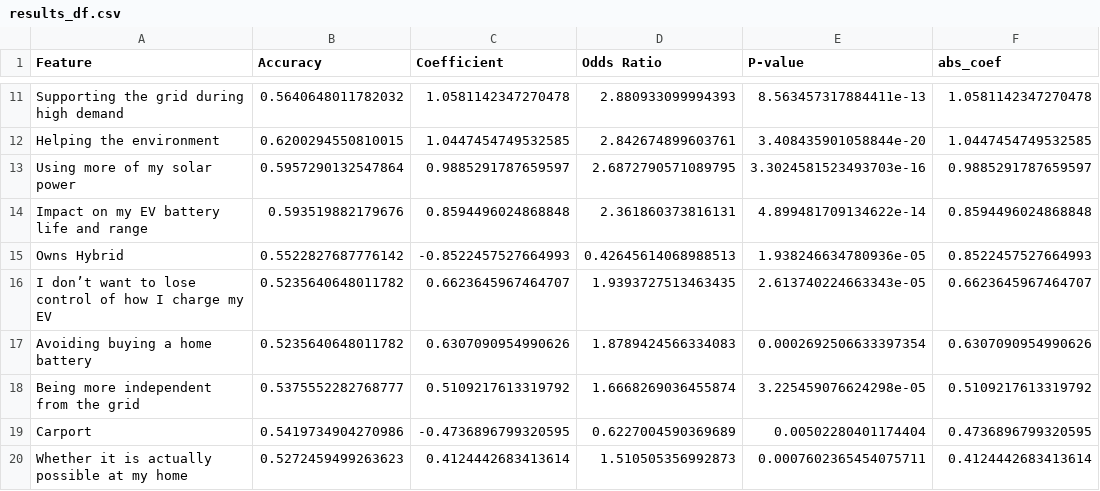
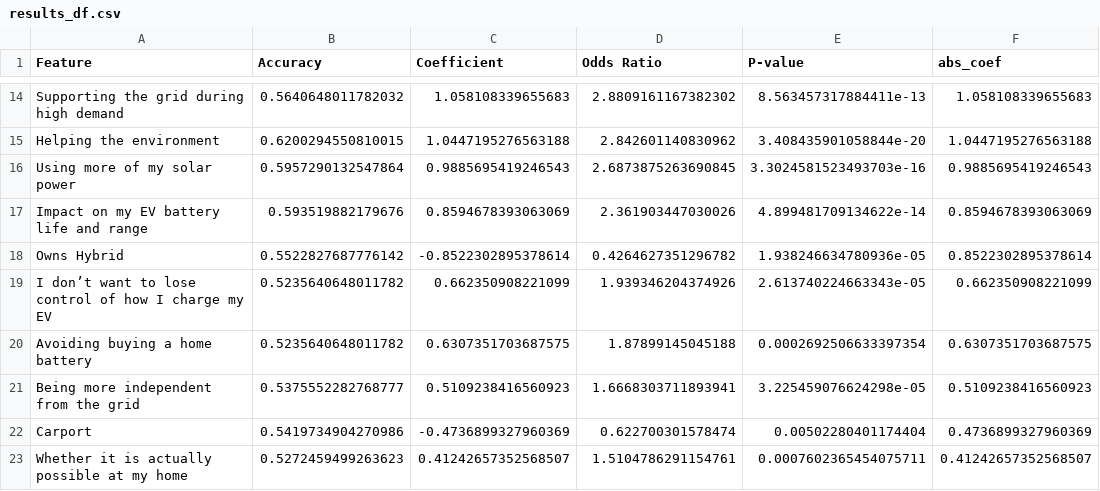
Before and after one commit to bernardomendonca/v2g-survey-analysis, a CSV file: results_df.csv, drawn as a sheet; only a part is shown, gaps mark what is left out; addresses are those after the commit; the diff covers the shown part only; the diff names each change by its address in the sheet, - before the commit and + after, or states it on an @@ line.

```diff
--- a/results_df.csv
+++ b/results_df.csv
-C14 (Coefficient): 1.0581142347270478
+C14 (Coefficient): 1.058108339655683
-D14 (Odds Ratio): 2.880933099994393
+D14 (Odds Ratio): 2.8809161167382302
-F14 (abs_coef): 1.0581142347270478
+F14 (abs_coef): 1.058108339655683
-C15 (Coefficient): 1.0447454749532585
+C15 (Coefficient): 1.0447195276563188
-D15 (Odds Ratio): 2.842674899603761
+D15 (Odds Ratio): 2.842601140830962
-F15 (abs_coef): 1.0447454749532585
+F15 (abs_coef): 1.0447195276563188
-C16 (Coefficient): 0.9885291787659597
+C16 (Coefficient): 0.9885695419246543
-D16 (Odds Ratio): 2.6872790571089795
+D16 (Odds Ratio): 2.6873875263690845
-F16 (abs_coef): 0.9885291787659597
+F16 (abs_coef): 0.9885695419246543
-C17 (Coefficient): 0.8594496024868848
+C17 (Coefficient): 0.8594678393063069
-D17 (Odds Ratio): 2.361860373816131
+D17 (Odds Ratio): 2.361903447030026
-F17 (abs_coef): 0.8594496024868848
+F17 (abs_coef): 0.8594678393063069
-C18 (Coefficient): -0.8522457527664993
+C18 (Coefficient): -0.8522302895378614
-D18 (Odds Ratio): 0.42645614068988513
+D18 (Odds Ratio): 0.4264627351296782
-F18 (abs_coef): 0.8522457527664993
+F18 (abs_coef): 0.8522302895378614
-C19 (Coefficient): 0.6623645967464707
+C19 (Coefficient): 0.662350908221099
-D19 (Odds Ratio): 1.9393727513463435
+D19 (Odds Ratio): 1.939346204374926
-F19 (abs_coef): 0.6623645967464707
+F19 (abs_coef): 0.662350908221099
-C20 (Coefficient): 0.6307090954990626
+C20 (Coefficient): 0.6307351703687575
-D20 (Odds Ratio): 1.8789424566334083
+D20 (Odds Ratio): 1.87899145045188
-F20 (abs_coef): 0.6307090954990626
+F20 (abs_coef): 0.6307351703687575
-C21 (Coefficient): 0.5109217613319792
+C21 (Coefficient): 0.5109238416560923
-D21 (Odds Ratio): 1.6668269036455874
+D21 (Odds Ratio): 1.6668303711893941
-F21 (abs_coef): 0.5109217613319792
+F21 (abs_coef): 0.5109238416560923
-C22 (Coefficient): -0.4736896799320595
+C22 (Coefficient): -0.4736899327960369
-D22 (Odds Ratio): 0.6227004590369689
+D22 (Odds Ratio): 0.622700301578474
-F22 (abs_coef): 0.4736896799320595
+F22 (abs_coef): 0.4736899327960369
-C23 (Coefficient): 0.4124442683413614
+C23 (Coefficient): 0.41242657352568507
-D23 (Odds Ratio): 1.510505356992873
+D23 (Odds Ratio): 1.5104786291154761
-F23 (abs_coef): 0.4124442683413614
+F23 (abs_coef): 0.41242657352568507
```
Also changed, not shown: 3 added rows and 106 edited cells elsewhere in this file, 4 other files.
